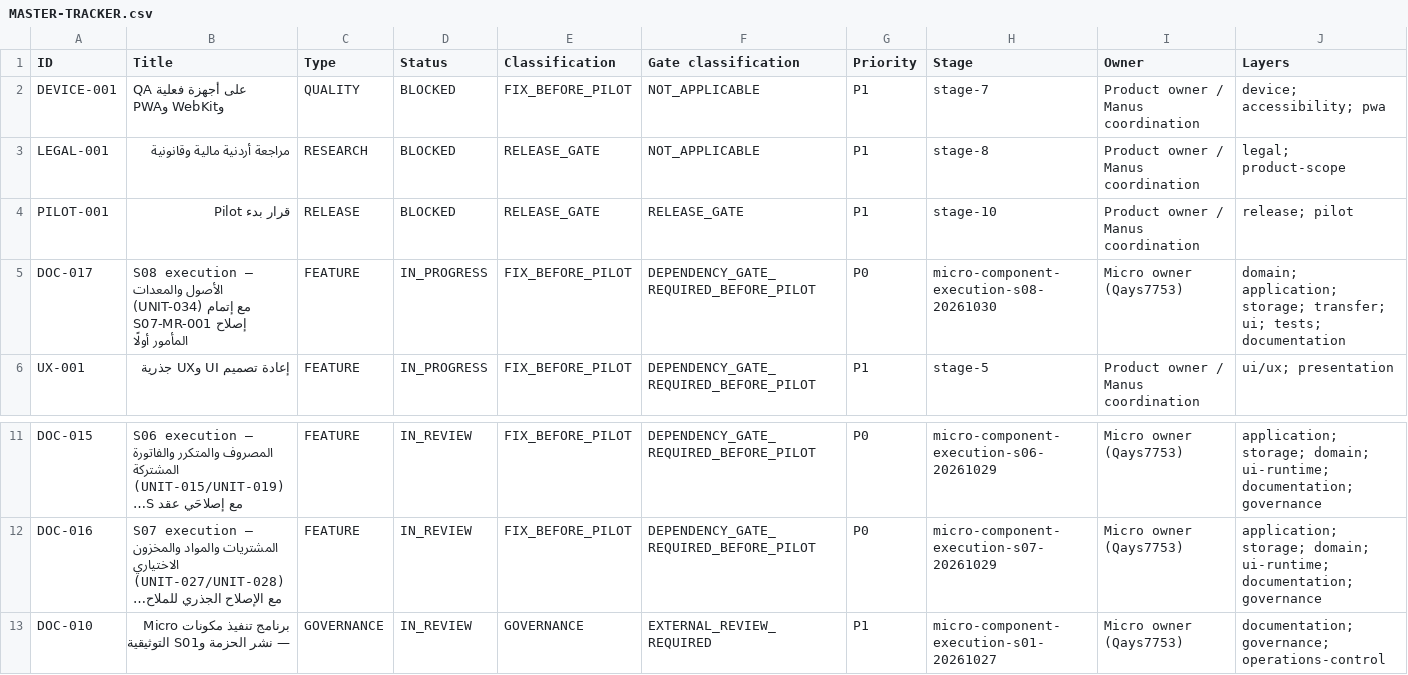
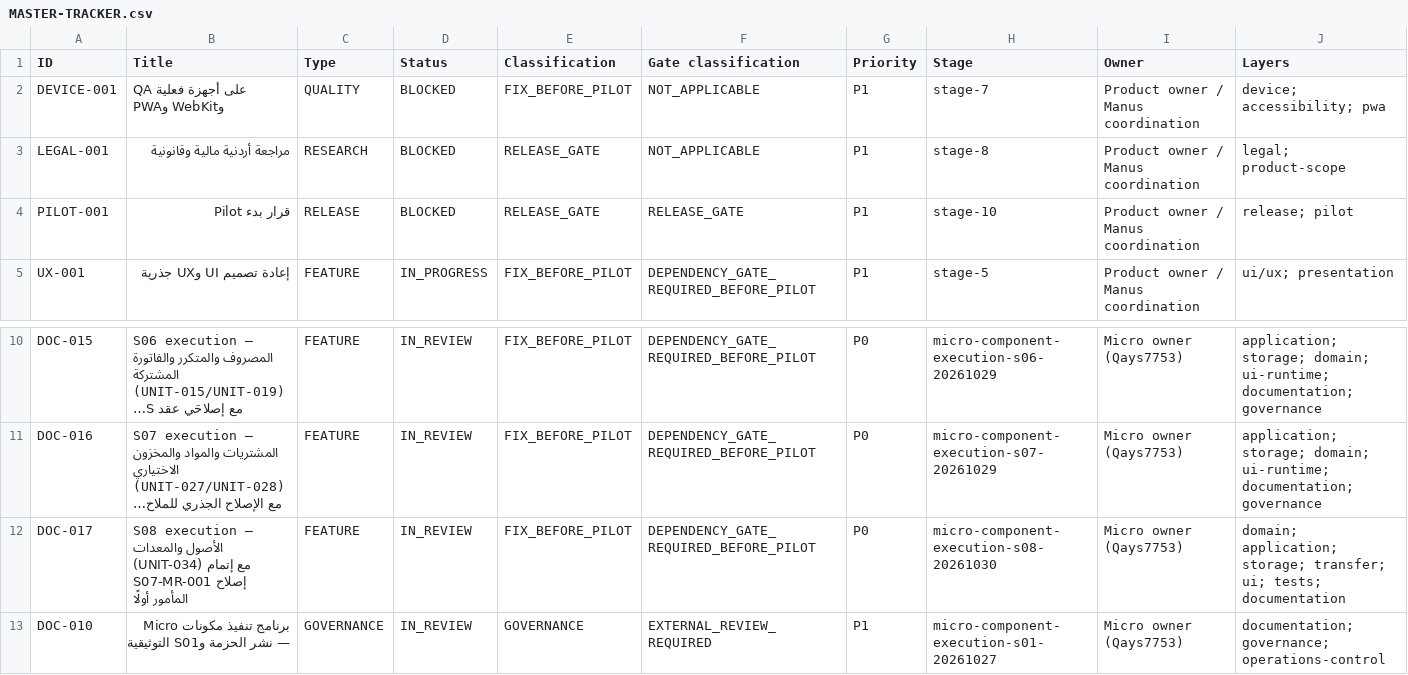
Before and after one commit to Qays7753/Micro, a CSV file: docs/operations/control/generated/MASTER-TRACKER.csv, drawn as a sheet; only a part is shown, gaps mark what is left out; long unchanged cells end in …; removed rows and columns are numbered as before the commit, all else as after; rows hold the shown columns only; the diff names each change by its address in the sheet, - before the commit and + after, or states it on an @@ line.

Commit message:
docs(s08): deliver UNIT-034 for review — result record with the acceptance matrix and the five-reviewer ledger; Control IN_REVIEW via the legal lifecycle (DOC-017/WS-233); progress/handoff and current-state (§235) updated; document index and Manifest extended; views current via the official generator
S08 remains REVIEW_REQUIRED — delivered, not self-accepted. Remote verification on
the exact pushed head (Actions/Cloudflare) and any same-PR cloud re-anchor follow
the documented post-push protocol; evidence lands in a PR #383 review comment.

```diff
--- a/docs/operations/control/generated/MASTER-TRACKER.csv
+++ b/docs/operations/control/generated/MASTER-TRACKER.csv
-row 5: DOC-017 | S08 execution — الأصول والمعدات (UNIT-034) مع إتمام إصلاح S07-MR-001 المأمور أولًا | FEATURE | IN_PROGRESS | FIX_BEFORE_PILOT | DEPENDENCY_GATE_REQUIRED_BEFORE_PILOT | P0 | micro-component-execution-s08-20261030 | Micro owner (Qays7753) | domain; application; storage; transfer; ui; tests; documentation
+row 12: DOC-017 | S08 execution — الأصول والمعدات (UNIT-034) مع إتمام إصلاح S07-MR-001 المأمور أولًا | FEATURE | IN_REVIEW | FIX_BEFORE_PILOT | DEPENDENCY_GATE_REQUIRED_BEFORE_PILOT | P0 | micro-component-execution-s08-20261030 | Micro owner (Qays7753) | domain; application; storage; transfer; ui; tests; documentation
```
Also changed, not shown: 12 other files.
